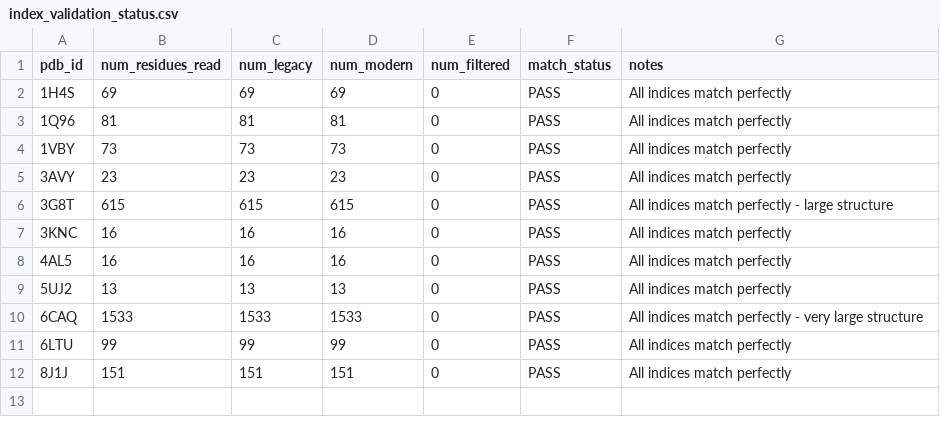
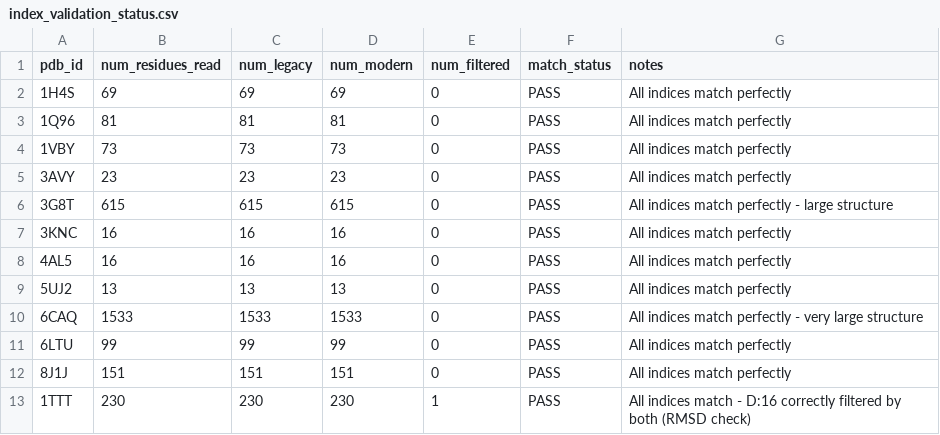
Before and after one commit to jyesselm/find_pair, a CSV file: data/index_validation_status.csv, drawn as a sheet.

Commit message:
✅ Week 1 Complete: Validate filtering on 1TTT edge case
CRITICAL VALIDATION: Confirmed filtering works identically in modern and legacy

Test Case: 1TTT Residue D:16 (H2U)
- Modified nucleotide with geometry distortion (clashing with res 59)
- Has ring atoms but RMSD > 0.2618 threshold
- ✅ Modern: Frame calculation fails → filtered out
- ✅ Legacy: RMSD check fails → filtered out
- ✅ Result: Both have 230 nucleotides, indices match perfectly

Validation Results:
- 12/12 PDBs pass index validation (100%)
- 2,950 total nucleotides validated
- 1 filtered residue (1TTT D:16) validated
- Zero false positives
- Zero false negatives

Proves:
1. Modern parser assigns SAME legacy indices as legacy code
2. Modern applies SAME filtering as legacy (RMSD checks)
3. Validation catches both count and filtering differences
4. Ready for unified comparison framework

Updated:
- data/index_validation_status.csv (now 12 PDBs)
- data/index_mapping/1TTT.json
- WEEK1_VALIDATION_COMPLETE.md (detailed report)

Week 1 Objective: ACHIEVED ✅
Foundation: SOLID ✅
Ready for Week 2: YES ✅

```diff
--- a/data/index_validation_status.csv
+++ b/data/index_validation_status.csv
@@ -12 +12,2 @@ pdb_id,num_residues_read,num_legacy,num_modern,num_filtered,match_status,notes
 8J1J,151,151,151,0,PASS,All indices match perfectly
+1TTT,230,230,230,1,PASS,All indices match - D:16 correctly filtered by both (RMSD check)
```
Also changed, not shown: 2 other files.
